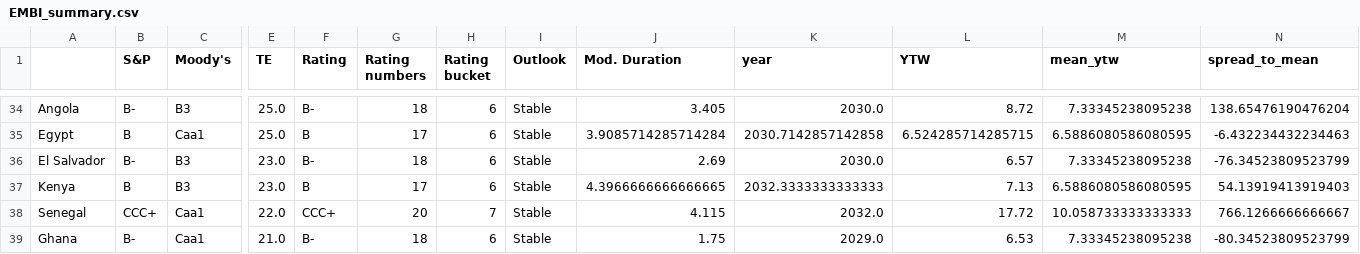
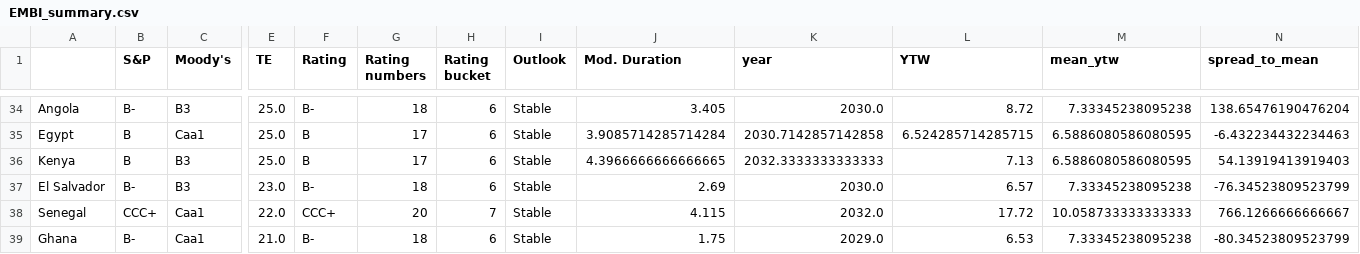
Before and after one commit to DataVizHonduran/EM_spreads_vs_ratings, a CSV file: EMBI_summary.csv, drawn as a sheet; only a part is shown, gaps mark what is left out; removed rows and columns are numbered as before the commit, all else as after; rows hold the shown columns only; the diff names each change by its address in the sheet, - before the commit and + after, or states it on an @@ line.

```diff
--- a/EMBI_summary.csv
+++ b/EMBI_summary.csv
+row 36: Kenya | B | B3 | 25.0 | B | 17 | 6 | Stable | 4.3966666666666665 | 2032.3333333333333 | 7.13 | 6.5886080586080595 | 54.13919413919403
-row 37: Kenya | B | B3 | 23.0 | B | 17 | 6 | Stable | 4.3966666666666665 | 2032.3333333333333 | 7.13 | 6.5886080586080595 | 54.13919413919403
```
Also changed, not shown: 1 other file.
